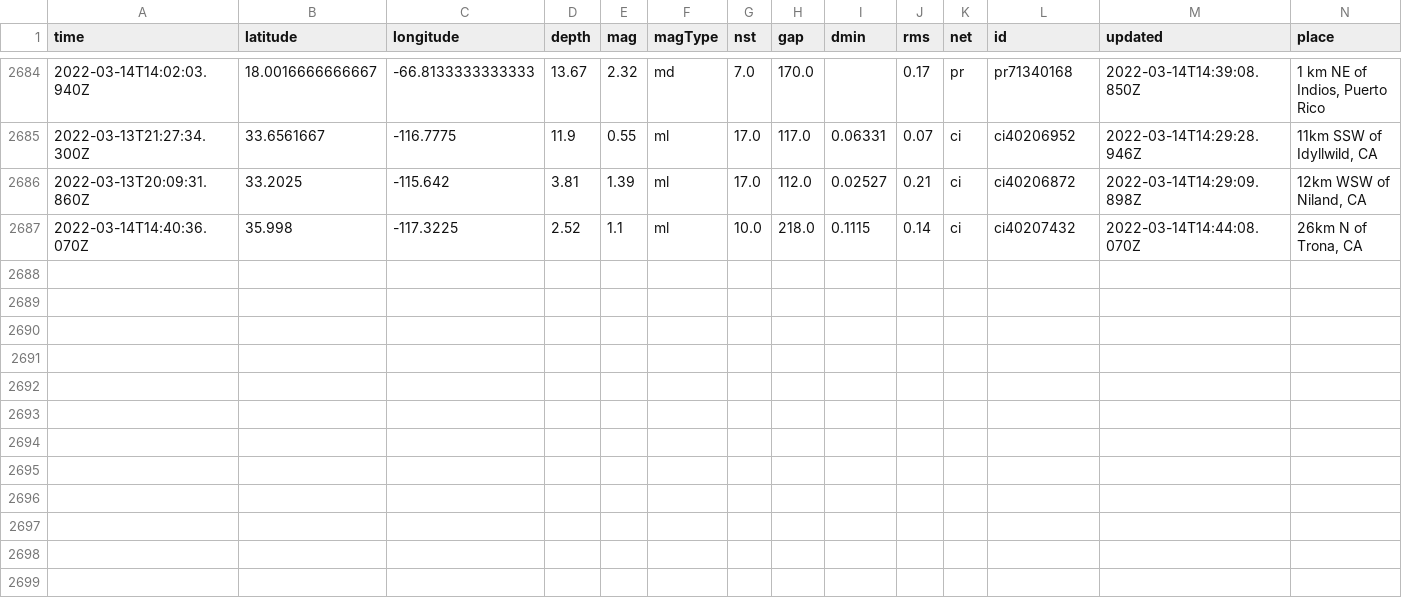
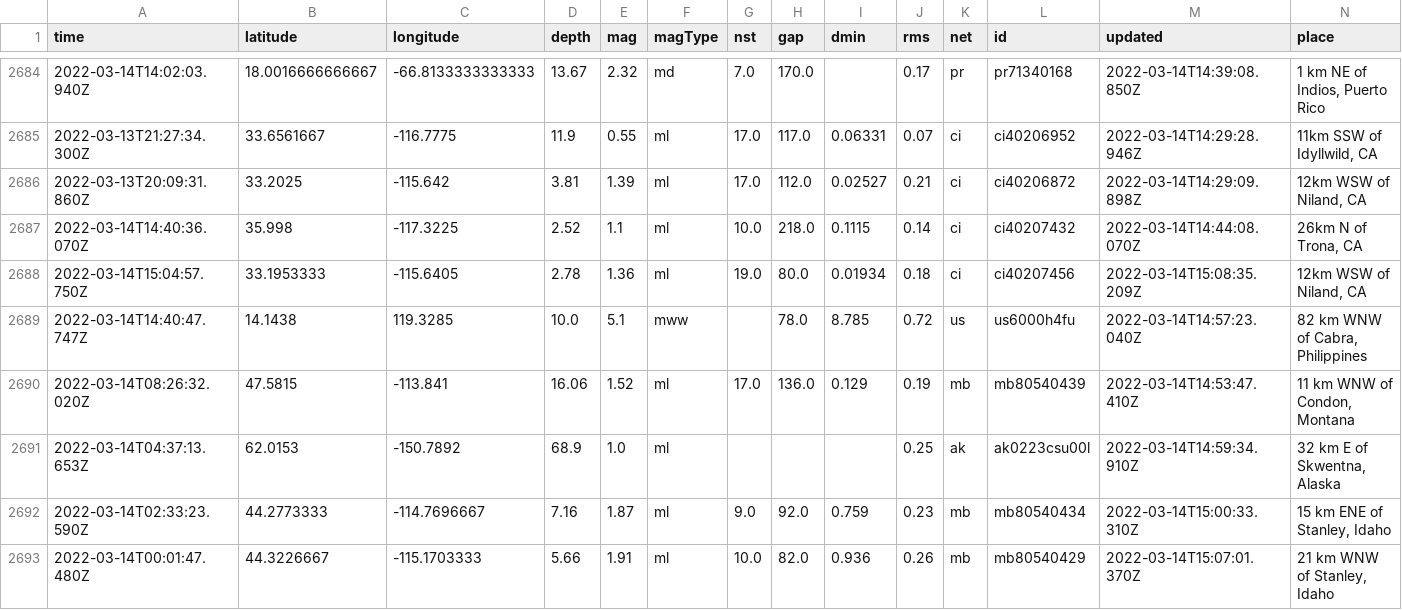
Before and after one commit to lambrechts/nicar2022-github-actions, a CSV file: usgs_main.csv, drawn as a sheet; only a part is shown, gaps mark what is left out; rows hold the shown columns only; the diff names each change by its address in the sheet, - before the commit and + after, or states it on an @@ line.

```diff
--- a/usgs_main.csv
+++ b/usgs_main.csv
+row 2688: 2022-03-14T15:04:57.750Z | 33.1953333 | -115.6405 | 2.78 | 1.36 | ml | 19.0 | 80.0 | 0.01934 | 0.18 | ci | ci40207456 | 2022-03-14T15:08:35.209Z | 12km WSW of Niland, CA
+row 2689: 2022-03-14T14:40:47.747Z | 14.1438 | 119.3285 | 10.0 | 5.1 | mww |  | 78.0 | 8.785 | 0.72 | us | us6000h4fu | 2022-03-14T14:57:23.040Z | 82 km WNW of Cabra, Philippines
+row 2690: 2022-03-14T08:26:32.020Z | 47.5815 | -113.841 | 16.06 | 1.52 | ml | 17.0 | 136.0 | 0.129 | 0.19 | mb | mb80540439 | 2022-03-14T14:53:47.410Z | 11 km WNW of Condon, Montana
+row 2691: 2022-03-14T04:37:13.653Z | 62.0153 | -150.7892 | 68.9 | 1.0 | ml |  |  |  | 0.25 | ak | ak0223csu00l | 2022-03-14T14:59:34.910Z | 32 km E of Skwentna, Alaska
+row 2692: 2022-03-14T02:33:23.590Z | 44.2773333 | -114.7696667 | 7.16 | 1.87 | ml | 9.0 | 92.0 | 0.759 | 0.23 | mb | mb80540434 | 2022-03-14T15:00:33.310Z | 15 km ENE of Stanley, Idaho
+row 2693: 2022-03-14T00:01:47.480Z | 44.3226667 | -115.1703333 | 5.66 | 1.91 | ml | 10.0 | 82.0 | 0.936 | 0.26 | mb | mb80540429 | 2022-03-14T15:07:01.370Z | 21 km WNW of Stanley, Idaho
```
Also changed, not shown: usgs_current.csv.
